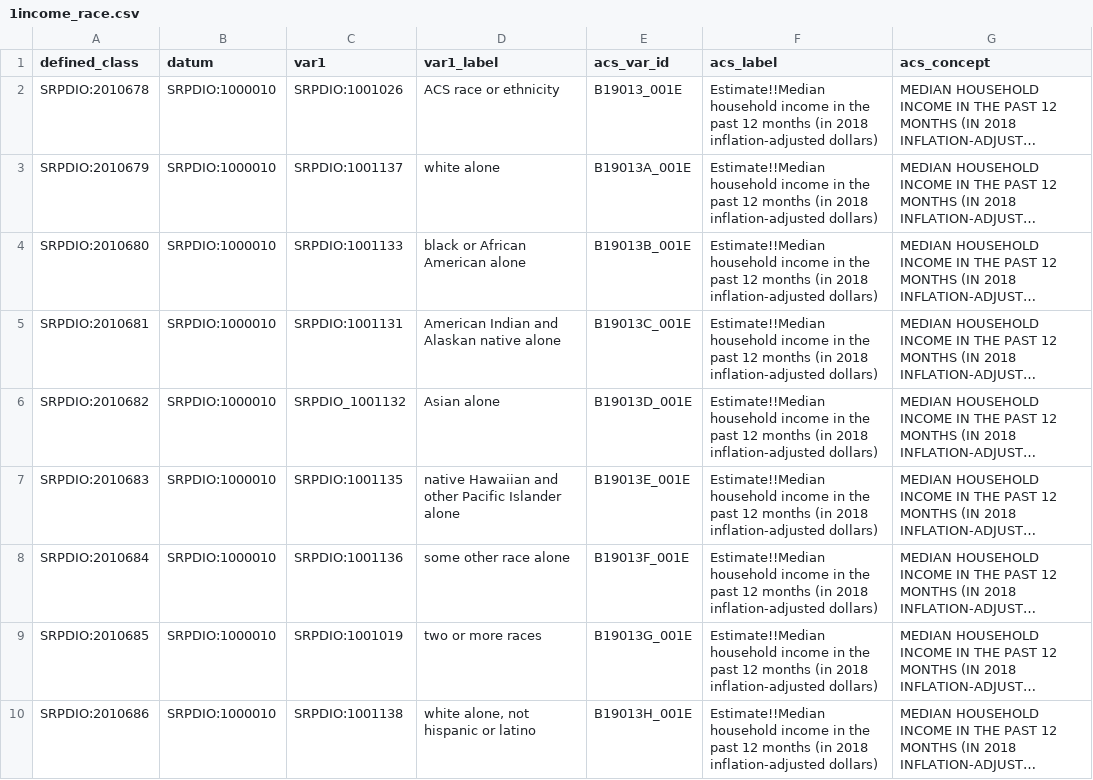
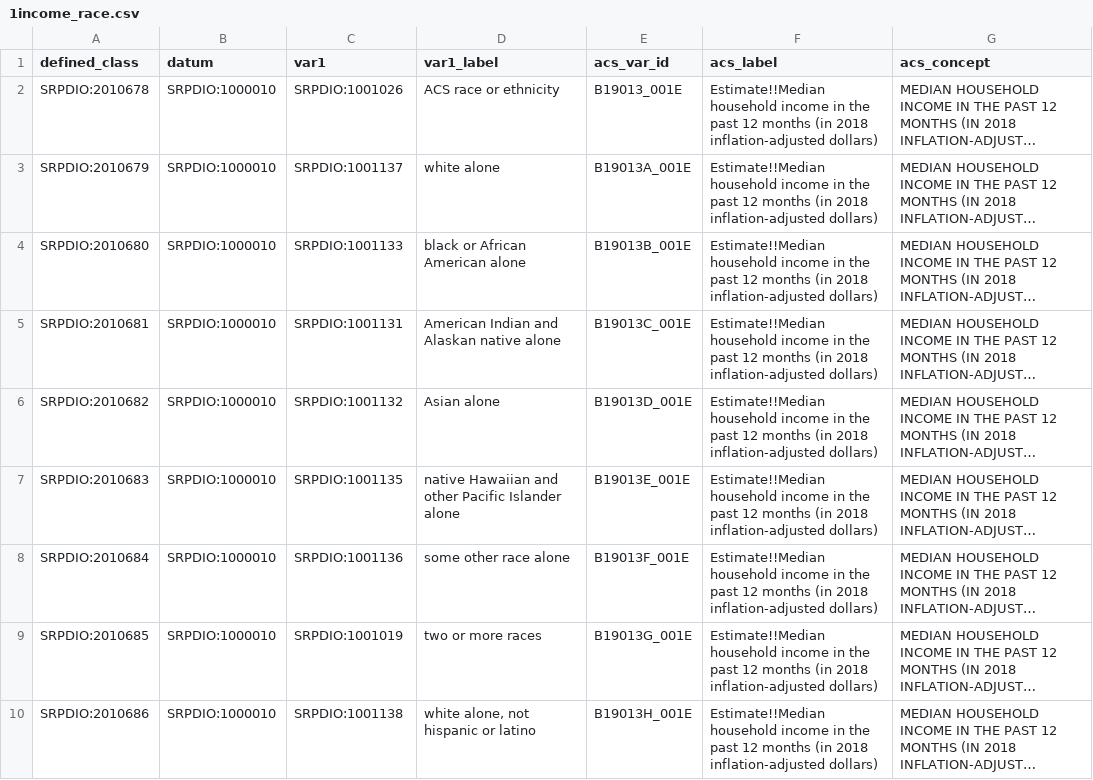
Before and after one commit to UA-SRC-data/srpdio, a CSV file: src/patterns/acs5_variable_sheets/1income_race.csv, drawn as a sheet; only a part is shown; long unchanged cells end in …; the diff names each change by its address in the sheet, - before the commit and + after, or states it on an @@ line.

```diff
--- a/src/patterns/acs5_variable_sheets/1income_race.csv
+++ b/src/patterns/acs5_variable_sheets/1income_race.csv
-C6 (var1): SRPDIO_1001132
+C6 (var1): SRPDIO:1001132
```
Also changed, not shown: src/patterns/acs5_variable_sheets/1civ_employed_x_occupation.csv, src/patterns/acs5_variable_sheets/2civ_employed_x_sex_x_occupation.csv, 26 other files.
